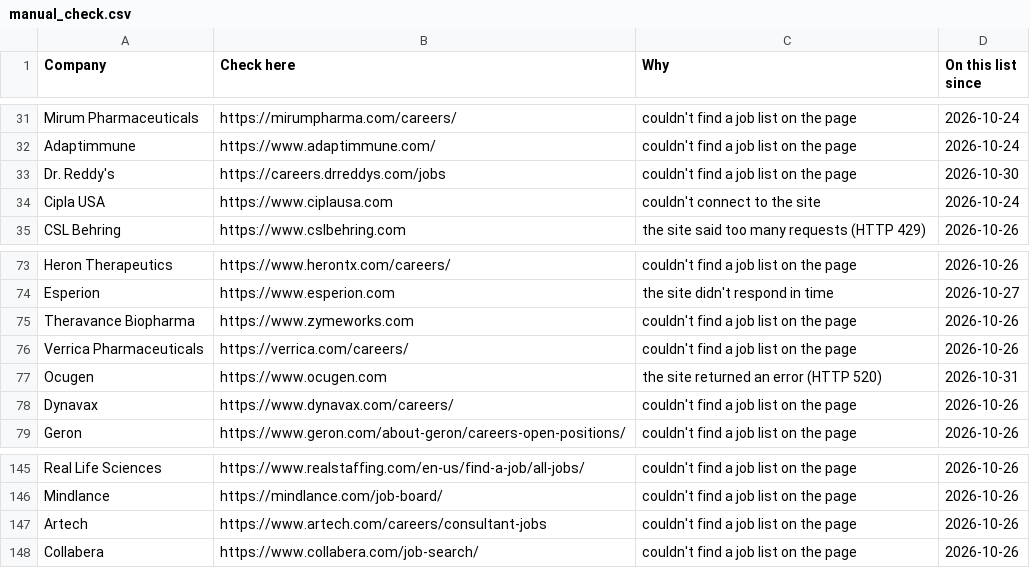
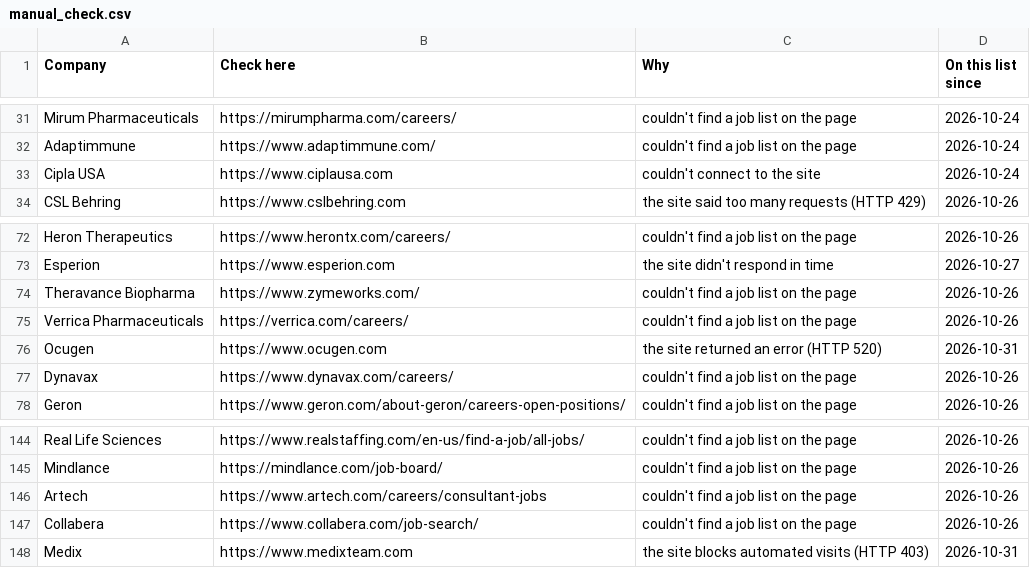
Before and after one commit to arkit-reg/Job_Watch_21, a CSV file: manual_check.csv, drawn as a sheet; only a part is shown, gaps mark what is left out.

```diff
--- a/manual_check.csv
+++ b/manual_check.csv
@@ -32,3 +32,2 @@ Mirum Pharmaceuticals,https://mirumpharma.com/careers/,couldn't find a job list
 Adaptimmune,https://www.adaptimmune.com/,couldn't find a job list on the page,2026-10-24
-Dr. Reddy's,https://careers.drreddys.com/jobs,couldn't find a job list on the page,2026-10-30
 Cipla USA,https://www.ciplausa.com,couldn't connect to the site,2026-10-24
@@ -74,3 +73,3 @@ Heron Therapeutics,https://www.herontx.com/careers/,couldn't find a job list on
 Esperion,https://www.esperion.com,the site didn't respond in time,2026-10-27
-Theravance Biopharma,https://www.zymeworks.com,couldn't find a job list on the page,2026-10-26
+Theravance Biopharma,https://www.zymeworks.com/,couldn't find a job list on the page,2026-10-26
 Verrica Pharmaceuticals,https://verrica.com/careers/,couldn't find a job list on the page,2026-10-26
@@ -148 +147,2 @@ Artech,https://www.artech.com/careers/consultant-jobs,couldn't find a job list o
 Collabera,https://www.collabera.com/job-search/,couldn't find a job list on the page,2026-10-26
+Medix,https://www.medixteam.com,the site blocks automated visits (HTTP 403),2026-10-31
```
Also changed, not shown: 1 other file.
